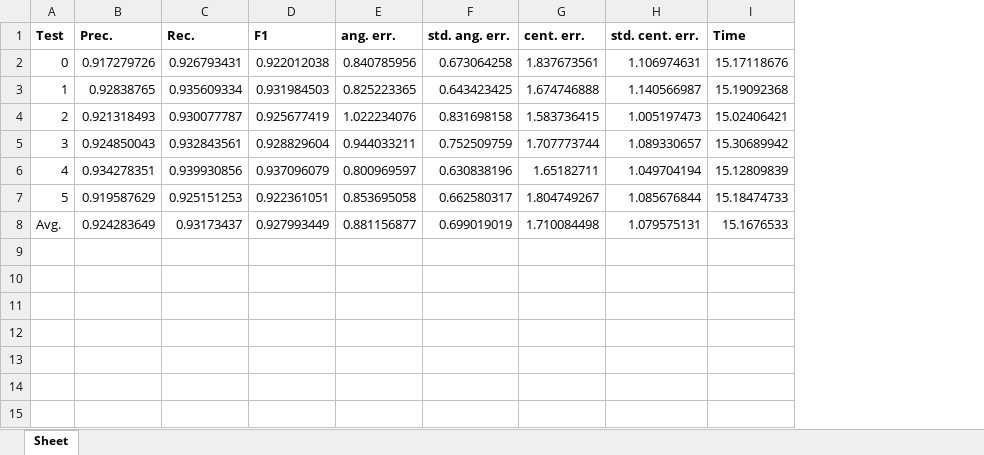
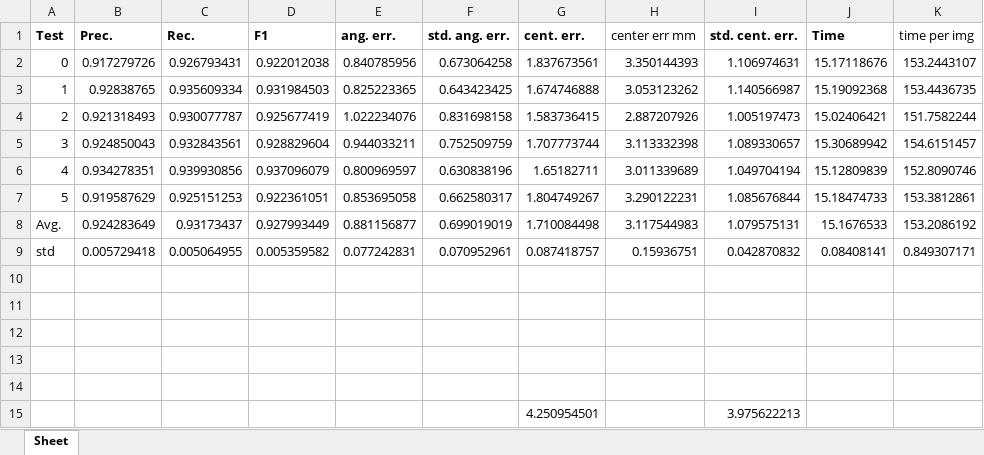
Before and after one commit to JakobGroeftehauge/Brick-Pose-Estimation, an Excel workbook: 02 Deep Learning/02 Evaluation/03 RetinaNet Rotated BBox Combined/02 On Pallet Dataset/Rotated_Comb_combined_results_as_AABB.xlsx, sheet Sheet, drawn as a sheet; values as stored, in another font and other column widths than the file's, no borders; the diff names each change by its address in the sheet, - before the commit and + after, or states it on an @@ line.

```diff
--- a/02 Deep Learning/02 Evaluation/03 RetinaNet Rotated BBox Combined/02 On Pallet Dataset/Rotated_Comb_combined_results_as_AABB.xlsx (sheet Sheet)
+++ b/02 Deep Learning/02 Evaluation/03 RetinaNet Rotated BBox Combined/02 On Pallet Dataset/Rotated_Comb_combined_results_as_AABB.xlsx (sheet Sheet)
+column H (center err mm), rows 2-8: 3.350144393 | 3.053123262 | 2.887207926 | 3.113332398 | 3.011339689 | 3.290122231 | 3.117544983
+column K (time per img), rows 2-8: 153.2443107 | 153.4436735 | 151.7582244 | 154.6151457 | 152.8090746 | 153.3812861 | 153.2086192
+row 9: std | 0.005729418 | 0.005064955 | 0.005359582 | 0.077242831 | 0.070952961 | 0.087418757 | 0.15936751 | 0.042870832 | 0.08408141 | 0.849307171
+row 10: (empty)
+row 11: (empty)
+row 12: (empty)
+row 13: (empty)
+row 14: (empty)
+row 15:  |  |  |  |  |  | 4.250954501 |  | 3.975622213
```
Also changed, not shown: formulas that keep their value, 02 Deep Learning/02 Evaluation/01 RetinaNet with Angle/02 On Pallet Dataset/OP_Full_SmoothL1_Result_Summary.xlsx, 02 Deep Learning/02 Evaluation/03 RetinaNet Rotated BBox Combined/01 Simple Dataset/S_Rotated_Comb_combined_results.xlsx, 27 other files.
